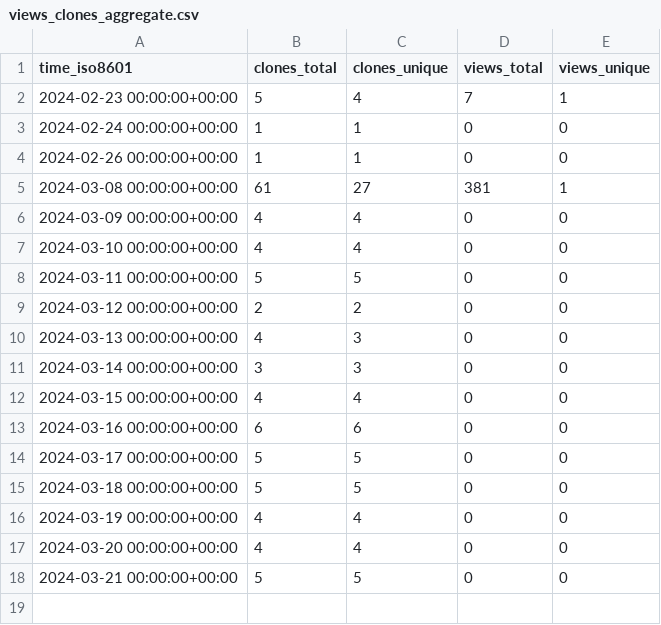
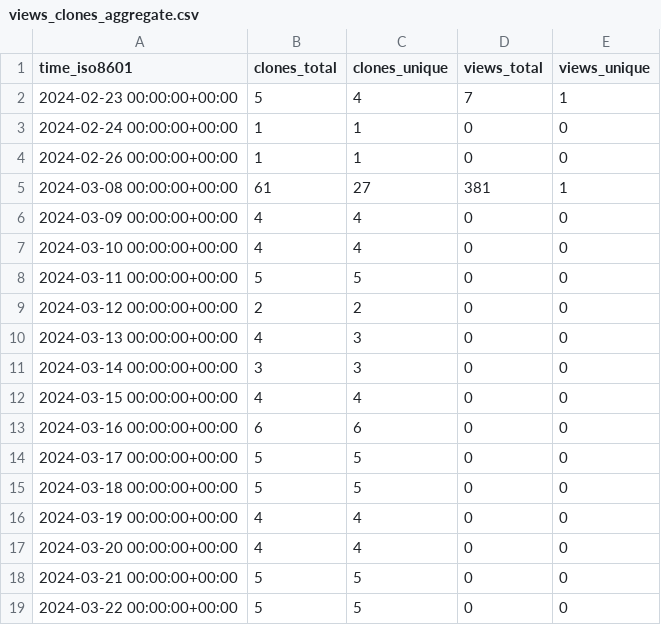
Before and after one commit to Zubair8899/Princerefregeration-new, a CSV file: Zubair8899/Princerefregeration-new/ghrs-data/views_clones_aggregate.csv, drawn as a sheet; the diff names each change by its address in the sheet, - before the commit and + after, or states it on an @@ line.

```diff
--- a/Zubair8899/Princerefregeration-new/ghrs-data/views_clones_aggregate.csv
+++ b/Zubair8899/Princerefregeration-new/ghrs-data/views_clones_aggregate.csv
+row 19: 2024-03-22 00:00:00+00:00 | 5 | 5 | 0 | 0
```
Also changed, not shown: 1 other file.
